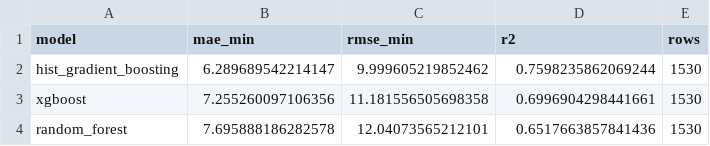
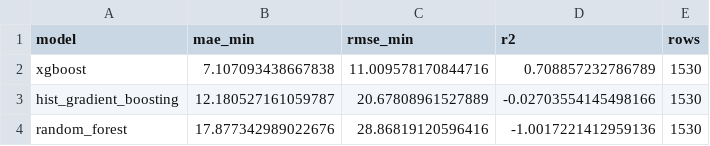
Before and after one commit to realUjanSen/PythonMLGPS, a CSV file: model_outputs/baseline_test_metrics.csv, drawn as a sheet.

```diff
--- a/model_outputs/baseline_test_metrics.csv
+++ b/model_outputs/baseline_test_metrics.csv
@@ -1,4 +1,4 @@
 model,mae_min,rmse_min,r2,rows
-hist_gradient_boosting,6.289689542214147,9.999605219852462,0.7598235862069244,1530
-xgboost,7.255260097106356,11.181556505698358,0.6996904298441661,1530
-random_forest,7.695888186282578,12.04073565212101,0.6517663857841436,1530
+xgboost,7.107093438667838,11.009578170844716,0.708857232786789,1530
+hist_gradient_boosting,12.180527161059787,20.67808961527889,-0.02703554145498166,1530
+random_forest,17.877342989022676,28.86819120596416,-1.0017221412959136,1530
```
Also changed, not shown: model_outputs/choke_points.csv, model_outputs/model_metrics.csv, 23 other files.
